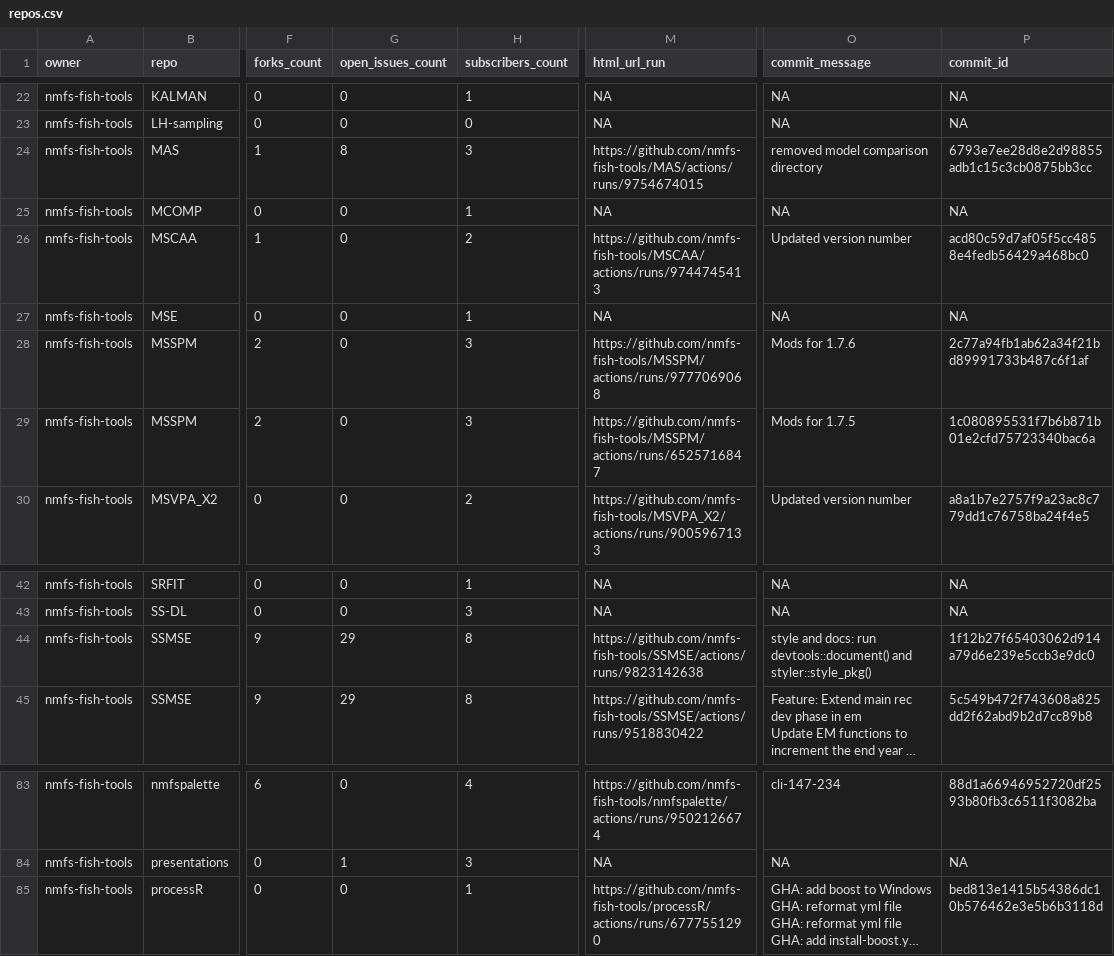
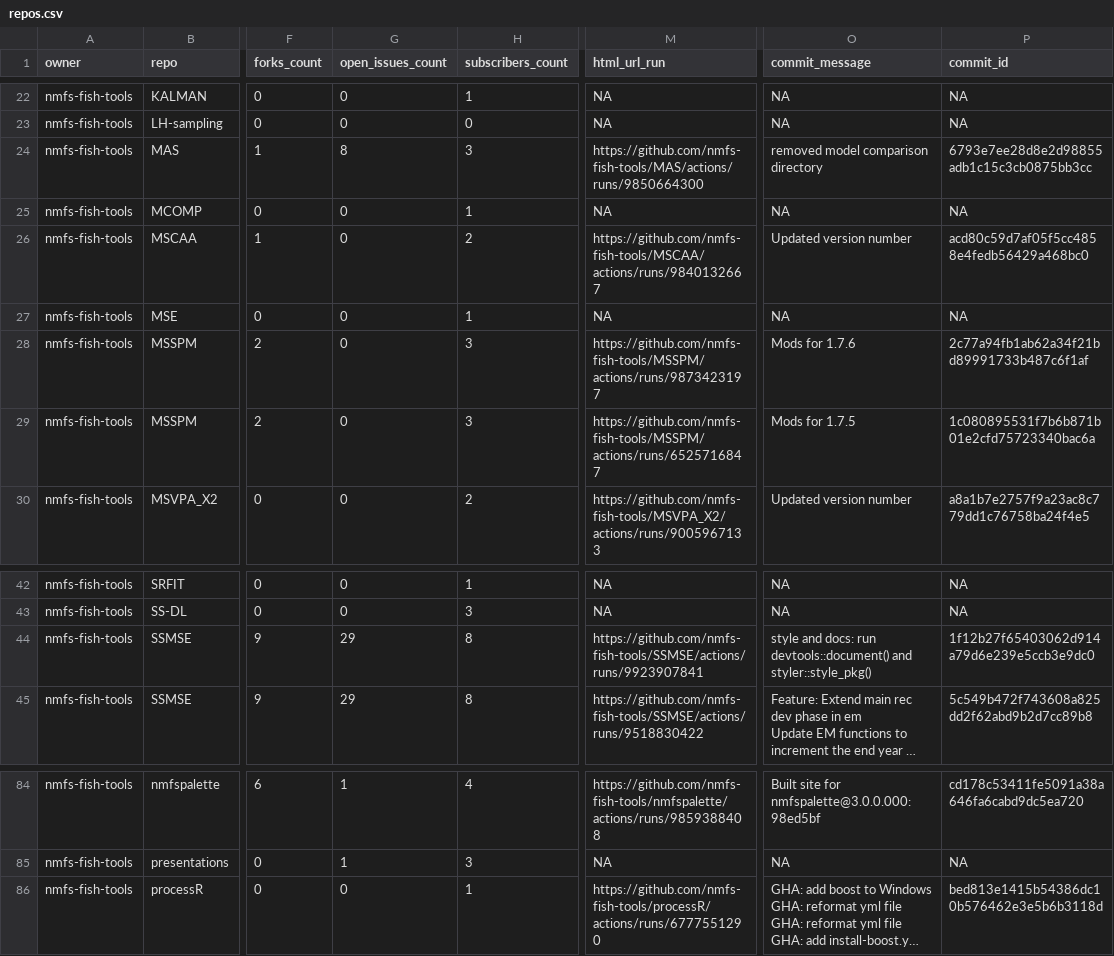
Before and after one commit to nmfs-ost/FIT-status, a CSV file: repos.csv, drawn as a sheet; only a part is shown, gaps mark what is left out; long unchanged cells end in …; addresses are those after the commit; the diff covers the shown part only; the diff names each change by its address in the sheet, - before the commit and + after, or states it on an @@ line.

```diff
--- a/repos.csv
+++ b/repos.csv
-M24 (html_url_run): https://github.com/nmfs-fish-tools/MAS/actions/runs/9754674015
+M24 (html_url_run): https://github.com/nmfs-fish-tools/MAS/actions/runs/9850664300
-M26 (html_url_run): https://github.com/nmfs-fish-tools/MSCAA/actions/runs/9744745413
+M26 (html_url_run): https://github.com/nmfs-fish-tools/MSCAA/actions/runs/9840132667
-M28 (html_url_run): https://github.com/nmfs-fish-tools/MSSPM/actions/runs/9777069068
+M28 (html_url_run): https://github.com/nmfs-fish-tools/MSSPM/actions/runs/9873423197
-M44 (html_url_run): https://github.com/nmfs-fish-tools/SSMSE/actions/runs/9823142638
+M44 (html_url_run): https://github.com/nmfs-fish-tools/SSMSE/actions/runs/9923907841
-G84 (open_issues_count): 0
+G84 (open_issues_count): 1
-M84 (html_url_run): https://github.com/nmfs-fish-tools/nmfspalette/actions/runs/9502126674
+M84 (html_url_run): https://github.com/nmfs-fish-tools/nmfspalette/actions/runs/9859388408
-O84 (commit_message): cli-147-234
+O84 (commit_message): Built site for nmfspalette@3.0.0.000: 98ed5bf
-P84 (commit_id): 88d1a66946952720df2593b80fb3c6511f3082ba
+P84 (commit_id): cd178c53411fe5091a38a646fa6cabd9dc5ea720
```
Also changed, not shown: 1 added row and 44 edited cells elsewhere in this file, 1 other file.
